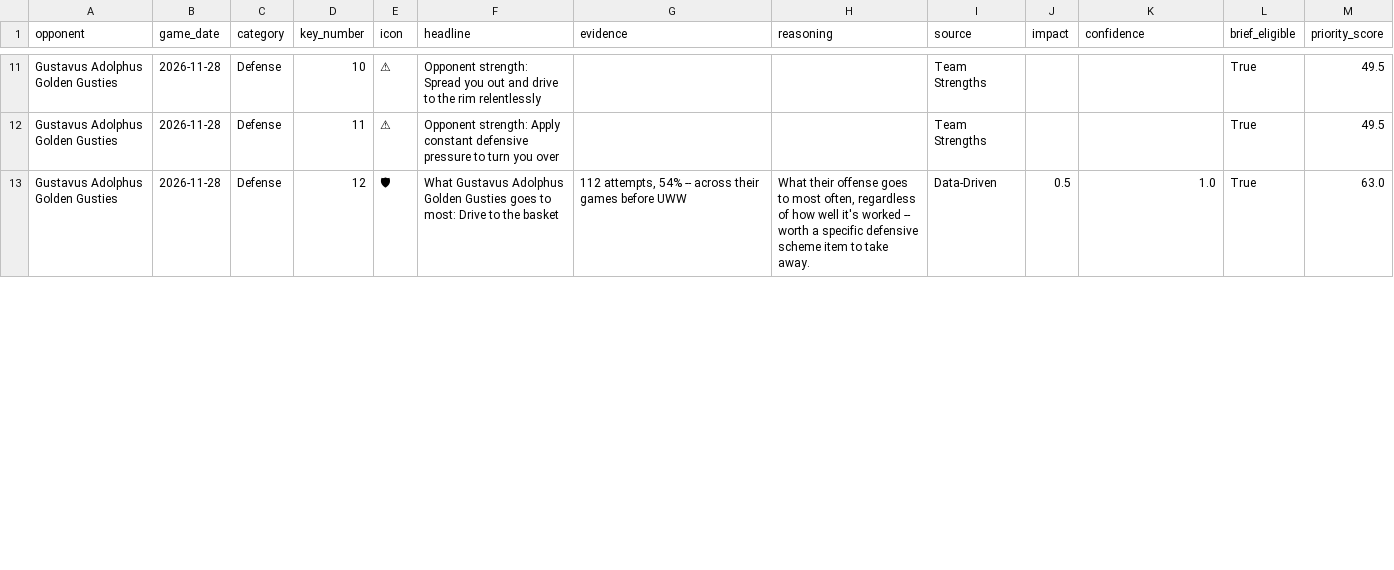
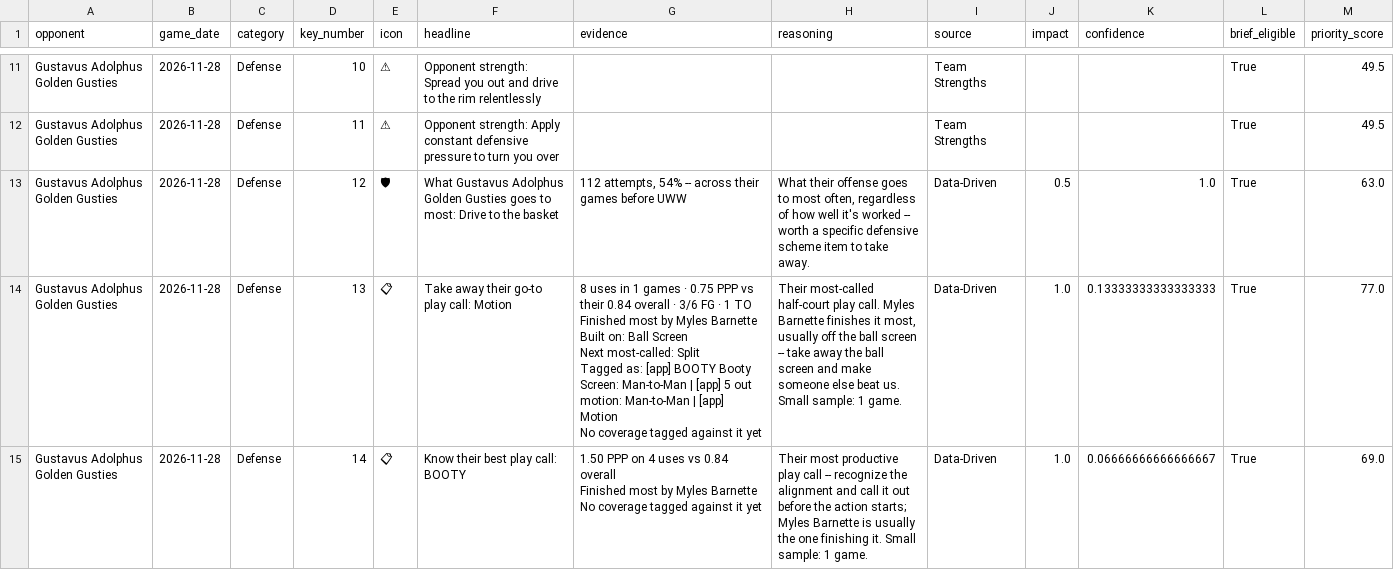
Before and after one commit to fritschcm272/uwwmensbball, a CSV file: data/uww_ktv_keys.csv, drawn as a sheet; only a part is shown, gaps mark what is left out; ↵ is a line break in a cell; the diff covers the shown part only; the diff names each change by its address in the sheet, - before the commit and + after, or states it on an @@ line.

```diff
--- a/data/uww_ktv_keys.csv
+++ b/data/uww_ktv_keys.csv
+row 14: Gustavus Adolphus Golden Gusties | 2026-11-28 | Defense | 13 | 📋 | Take away their go-to play call: Motion | 8 uses in 1 games · 0.75 PPP vs their 0.84 overall · 3/6 FG · 1 TO ↵ Finished most by Myles Barnette ↵ Built on: Ball Screen ↵ Next most-called: Split ↵ Tagged as: [app] BOOTY Booty Screen: Man-to-Man | [app] 5 out motion: Man-to-Man | [app] Motion ↵ No coverage tagged against it yet | Their most-called half-court play call. Myles Barnette finishes it most, usually off the ball screen -- take away the ball screen and make someone else beat us. Small sample: 1 game. | Data-Driven | 1.0 | 0.13333333333333333 | True | 77.0
+row 15: Gustavus Adolphus Golden Gusties | 2026-11-28 | Defense | 14 | 📋 | Know their best play call: BOOTY | 1.50 PPP on 4 uses vs 0.84 overall ↵ Finished most by Myles Barnette ↵ No coverage tagged against it yet | Their most productive play call -- recognize the alignment and call it out before the action starts; Myles Barnette is usually the one finishing it. Small sample: 1 game. | Data-Driven | 1.0 | 0.06666666666666667 | True | 69.0
```
Also changed, not shown: 1 added row and 13 edited cells elsewhere in this file, data/uww_lineup_play_calls.csv, data/uww_opponent_prior_games_pbp.csv, 39 other files.
